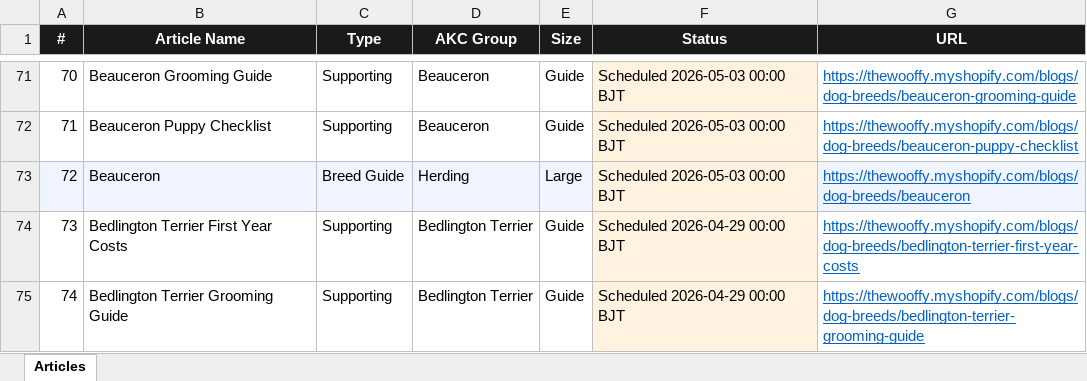
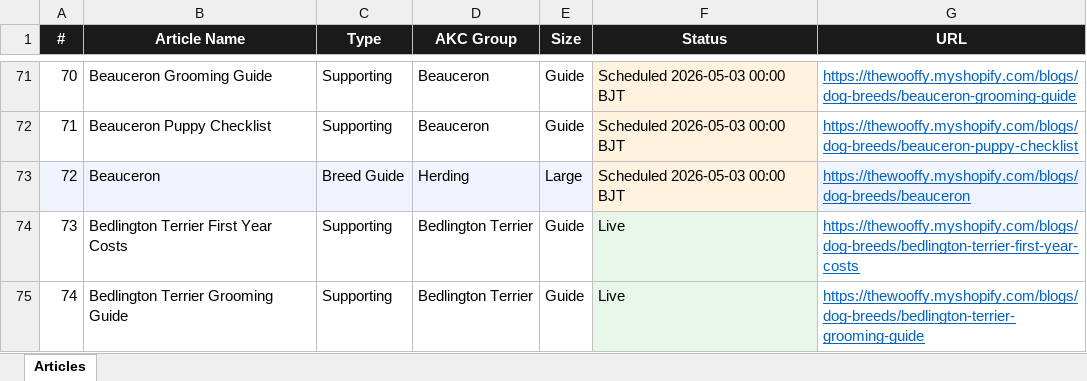
Before and after one commit to Kailunzhang/wooffy-dog-breeds, an Excel workbook: ARTICLES.xlsx, sheet Articles, drawn as a sheet; only a part is shown, gaps mark what is left out; values as stored, in another font and other column widths than the file's, no borders; the diff covers the shown part only; the diff names each change by its address in the sheet, - before the commit and + after, or states it on an @@ line.

```diff
--- a/ARTICLES.xlsx (sheet Articles)
+++ b/ARTICLES.xlsx (sheet Articles)
-F74:F75 (Status): Scheduled 2026-04-29 00:00 BJT
+F74:F75 (Status): Live
```
Also changed, not shown: 96 edited cells elsewhere in this sheet, 47 other files.
